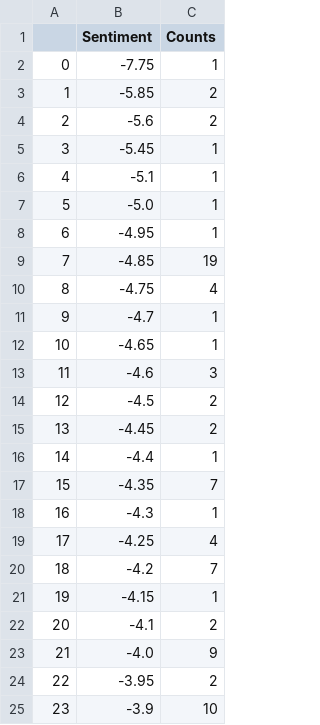
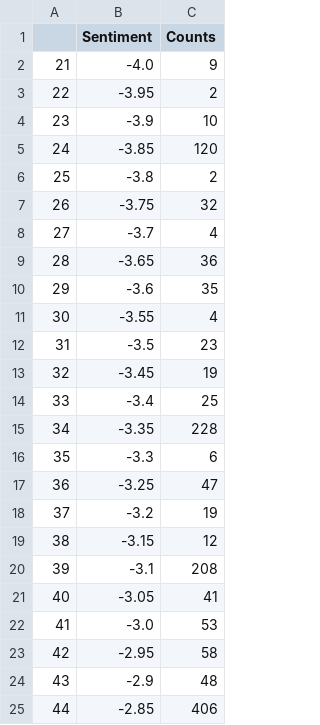
Before and after one commit to YasminaKerkeb/Donald-Trump-and-Twitter, a CSV file: Sentiment_Distrib_1.csv, drawn as a sheet; only a part is shown; the shorter side is filled out with more unchanged rows; the diff covers the shown part only; the diff names each change by its address in the sheet, - before the commit and + after, or states it on an @@ line.

Commit message:
Filtering the sentiment distribution

```diff
--- a/Sentiment_Distrib_1.csv
+++ b/Sentiment_Distrib_1.csv
-row 2: 0 | -7.75 | 1
-row 3: 1 | -5.85 | 2
-row 4: 2 | -5.6 | 2
-row 5: 3 | -5.45 | 1
-row 6: 4 | -5.1 | 1
-row 7: 5 | -5.0 | 1
-row 8: 6 | -4.95 | 1
-row 9: 7 | -4.85 | 19
-row 10: 8 | -4.75 | 4
-row 11: 9 | -4.7 | 1
-row 12: 10 | -4.65 | 1
-row 13: 11 | -4.6 | 3
-row 14: 12 | -4.5 | 2
-row 15: 13 | -4.45 | 2
-row 16: 14 | -4.4 | 1
-row 17: 15 | -4.35 | 7
-row 18: 16 | -4.3 | 1
-row 19: 17 | -4.25 | 4
-row 20: 18 | -4.2 | 7
-row 21: 19 | -4.15 | 1
-row 22: 20 | -4.1 | 2
```
Also changed, not shown: 8 removed rows elsewhere in this file, Sentiment_Distrib_10.csv, Sentiment_Distrib_2.csv, 9 other files.
